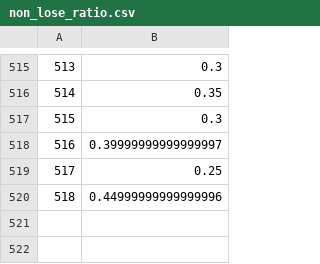
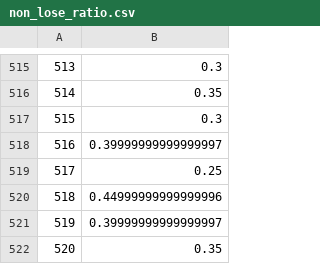
Before and after one commit to suenghuny/AI_SH_graph_rev_rev4, a CSV file: output_susceptibility/non_lose_ratio.csv, drawn as a sheet; only a part is shown, gaps mark what is left out; the diff names each change by its address in the sheet, - before the commit and + after, or states it on an @@ line.

```diff
--- a/output_susceptibility/non_lose_ratio.csv
+++ b/output_susceptibility/non_lose_ratio.csv
+row 521: 519 | 0.39999999999999997
+row 522: 520 | 0.35
```
Also changed, not shown: output_susceptibility/episode_reward.csv.
